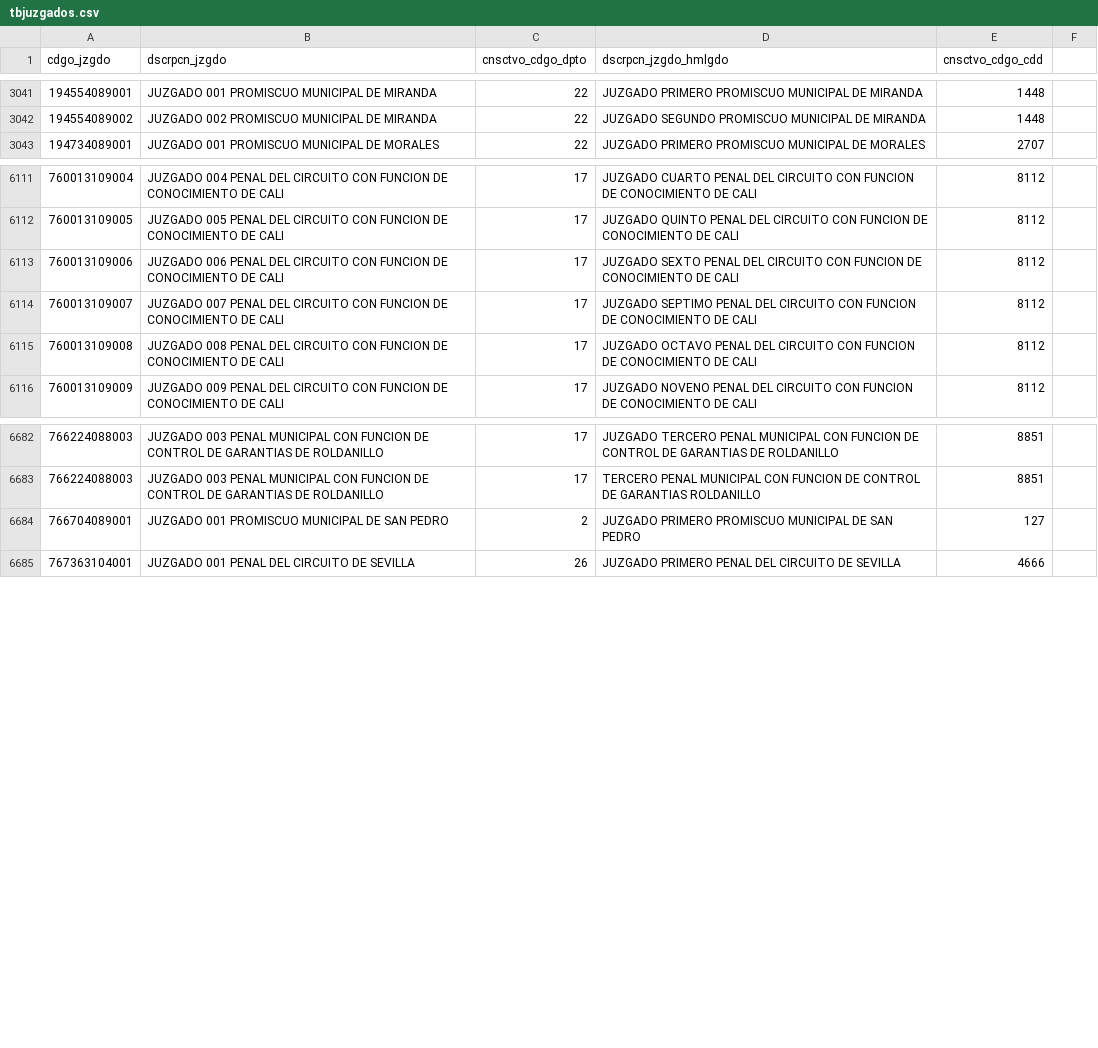
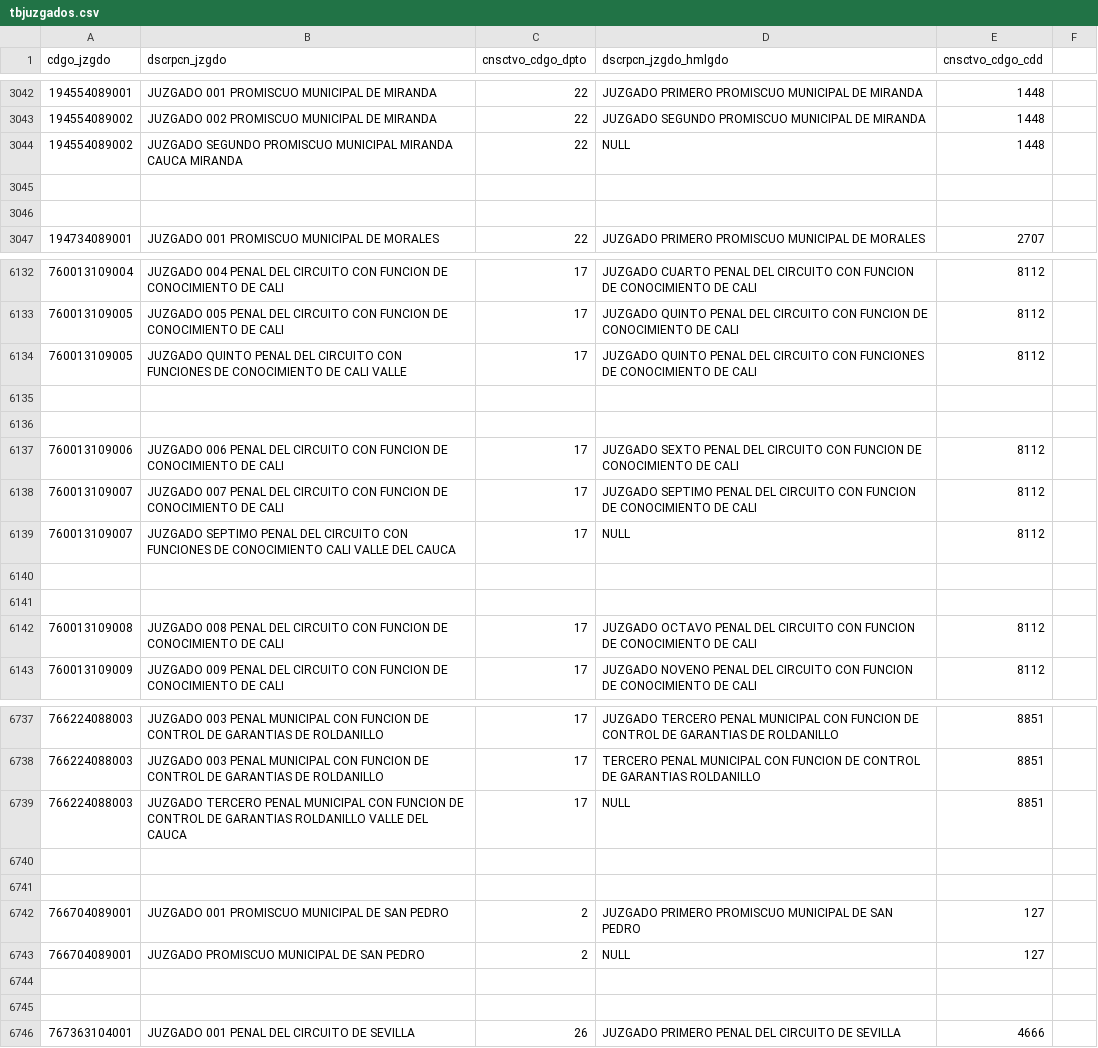
Before and after one commit to zemogesfera/Modulo_ProcesadorLocalPy, a CSV file: tbjuzgados.csv, drawn as a sheet; only a part is shown, gaps mark what is left out; the diff covers the shown part only; the diff names each change by its address in the sheet, - before the commit and + after, or states it on an @@ line.

Commit message:
juzgados y diccionario

```diff
--- a/tbjuzgados.csv
+++ b/tbjuzgados.csv
+row 3044: 194554089002 | JUZGADO SEGUNDO PROMISCUO MUNICIPAL MIRANDA CAUCA MIRANDA | 22 | NULL | 1448
+row 3045: (empty)
+row 3046: (empty)
+row 6134: 760013109005 | JUZGADO QUINTO PENAL DEL CIRCUITO CON FUNCIONES DE CONOCIMIENTO DE CALI VALLE | 17 | JUZGADO QUINTO PENAL DEL CIRCUITO CON FUNCIONES DE CONOCIMIENTO DE CALI | 8112
+row 6135: (empty)
+row 6136: (empty)
+row 6139: 760013109007 | JUZGADO SEPTIMO PENAL DEL CIRCUITO CON FUNCIONES DE CONOCIMIENTO CALI VALLE DEL CAUCA | 17 | NULL | 8112
+row 6140: (empty)
+row 6141: (empty)
+row 6739: 766224088003 | JUZGADO TERCERO PENAL MUNICIPAL CON FUNCION DE CONTROL DE GARANTIAS ROLDANILLO VALLE DEL CAUCA | 17 | NULL | 8851
+row 6740: (empty)
+row 6741: (empty)
+row 6743: 766704089001 | JUZGADO PROMISCUO MUNICIPAL DE SAN PEDRO | 2 | NULL | 127
+row 6744: (empty)
+row 6745: (empty)
```
Also changed, not shown: 56 added rows and 37 edited cells elsewhere in this file, 2 other files.
